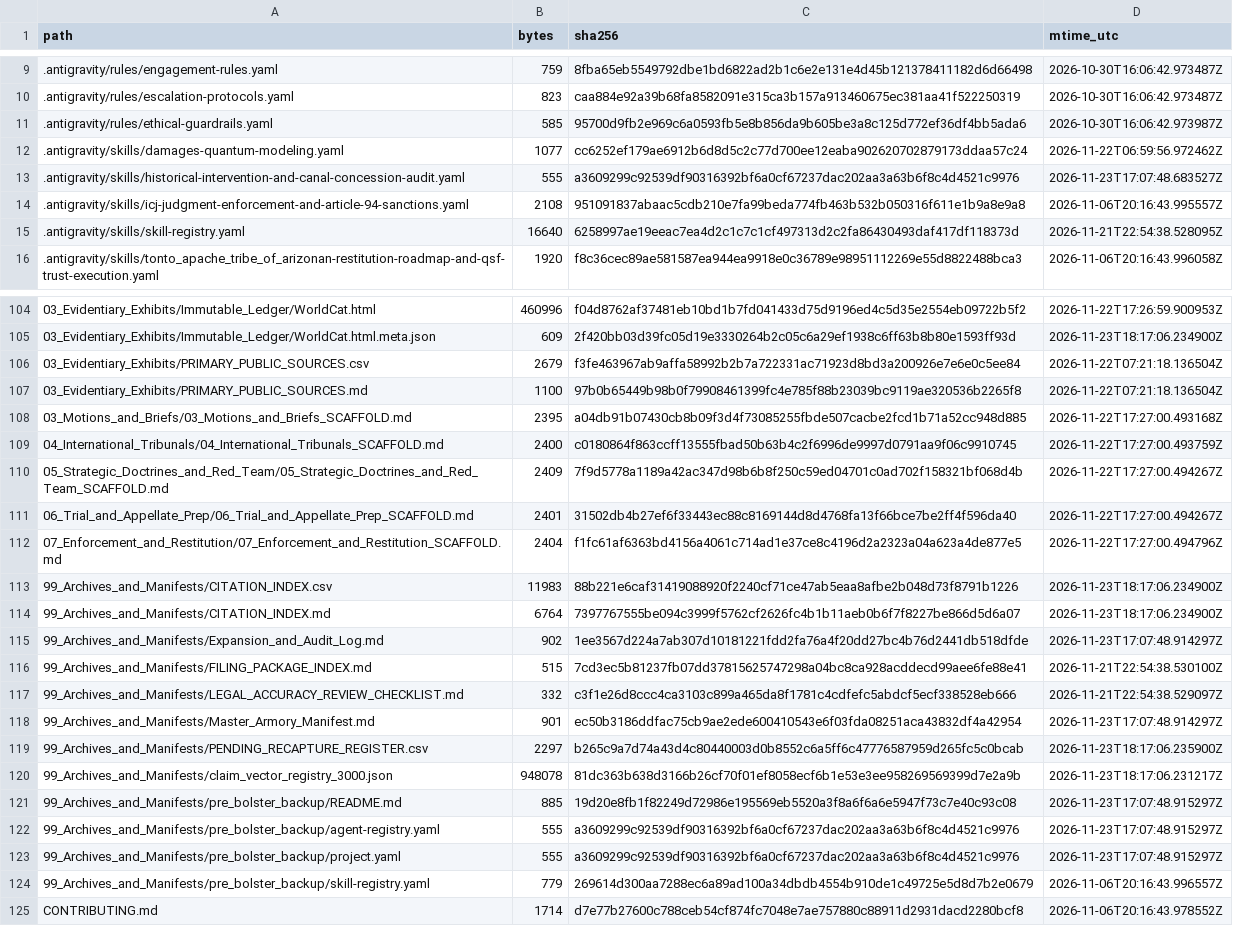
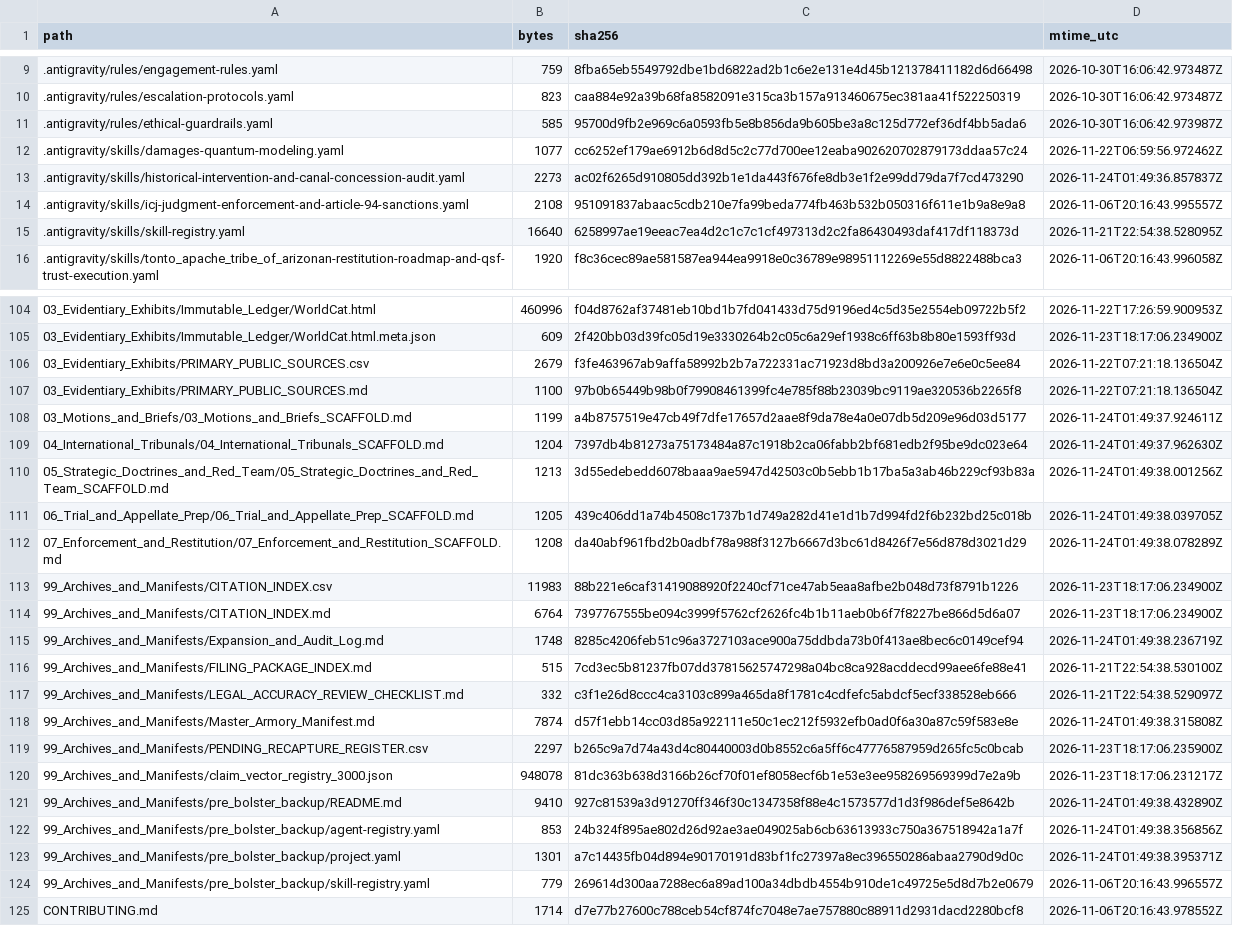
Before and after one commit to GlobalRestitutionAlliance/turtle-island-us-az-tonto-apache-tribe-of-arizona-master-litigation, a CSV file: 99_Archives_and_Manifests/MANIFEST_SHA256.csv, drawn as a sheet; only a part is shown, gaps mark what is left out; the diff covers the shown part only.

Commit message:
REVERTED DUE TO UNPROMPTED MASS J3WFICATED DATA CORRUPTION BY COMPROMISED BIASED LLM/ARTIFICIAL INTELLIGENCE MODELS

```diff
--- a/99_Archives_and_Manifests/MANIFEST_SHA256.csv
+++ b/99_Archives_and_Manifests/MANIFEST_SHA256.csv
@@ -12,3 +12,3 @@ path,bytes,sha256,mtime_utc
 .antigravity/skills/damages-quantum-modeling.yaml,1077,cc6252ef179ae6912b6d8d5c2c77d700ee12eaba902620702879173ddaa57c24,2026-11-22T06:59:56.972462Z
-.antigravity/skills/historical-intervention-and-canal-concession-audit.yaml,555,a3609299c92539df90316392bf6a0cf67237dac202aa3a63b6f8c4d4521c9976,2026-11-23T17:07:48.683527Z
+.antigravity/skills/historical-intervention-and-canal-concession-audit.yaml,2273,ac02f6265d910805dd392b1e1da443f676fe8db3e1f2e99dd79da7f7cd473290,2026-11-24T01:49:36.857837Z
 .antigravity/skills/icj-judgment-enforcement-and-article-94-sanctions.yaml,2108,951091837abaac5cdb210e7fa99beda774fb463b532b050316f611e1b9a8e9a8,2026-11-06T20:16:43.995557Z
@@ -107,18 +107,18 @@ path,bytes,sha256,mtime_utc
 03_Evidentiary_Exhibits/PRIMARY_PUBLIC_SOURCES.md,1100,97b0b65449b98b0f79908461399fc4e785f88b23039bc9119ae320536b2265f8,2026-11-22T07:21:18.136504Z
-03_Motions_and_Briefs/03_Motions_and_Briefs_SCAFFOLD.md,2395,a04db91b07430cb8b09f3d4f73085255fbde507cacbe2fcd1b71a52cc948d885,2026-11-22T17:27:00.493168Z
-04_International_Tribunals/04_International_Tribunals_SCAFFOLD.md,2400,c0180864f863ccff13555fbad50b63b4c2f6996de9997d0791aa9f06c9910745,2026-11-22T17:27:00.493759Z
-05_Strategic_Doctrines_and_Red_Team/05_Strategic_Doctrines_and_Red_Team_SCAFFOLD.md,2409,7f9d5778a1189a42ac347d98b6b8f250c59ed04701c0ad702f158321bf068d4b,2026-11-22T17:27:00.494267Z
-06_Trial_and_Appellate_Prep/06_Trial_and_Appellate_Prep_SCAFFOLD.md,2401,31502db4b27ef6f33443ec88c8169144d8d4768fa13f66bce7be2ff4f596da40,2026-11-22T17:27:00.494267Z
-07_Enforcement_and_Restitution/07_Enforcement_and_Restitution_SCAFFOLD.md,2404,f1fc61af6363bd4156a4061c714ad1e37ce8c4196d2a2323a04a623a4de877e5,2026-11-22T17:27:00.494796Z
+03_Motions_and_Briefs/03_Motions_and_Briefs_SCAFFOLD.md,1199,a4b8757519e47cb49f7dfe17657d2aae8f9da78e4a0e07db5d209e96d03d5177,2026-11-24T01:49:37.924611Z
+04_International_Tribunals/04_International_Tribunals_SCAFFOLD.md,1204,7397db4b81273a75173484a87c1918b2ca06fabb2bf681edb2f95be9dc023e64,2026-11-24T01:49:37.962630Z
+05_Strategic_Doctrines_and_Red_Team/05_Strategic_Doctrines_and_Red_Team_SCAFFOLD.md,1213,3d55edebedd6078baaa9ae5947d42503c0b5ebb1b17ba5a3ab46b229cf93b83a,2026-11-24T01:49:38.001256Z
+06_Trial_and_Appellate_Prep/06_Trial_and_Appellate_Prep_SCAFFOLD.md,1205,439c406dd1a74b4508c1737b1d749a282d41e1d1b7d994fd2f6b232bd25c018b,2026-11-24T01:49:38.039705Z
+07_Enforcement_and_Restitution/07_Enforcement_and_Restitution_SCAFFOLD.md,1208,da40abf961fbd2b0adbf78a988f3127b6667d3bc61d8426f7e56d878d3021d29,2026-11-24T01:49:38.078289Z
 99_Archives_and_Manifests/CITATION_INDEX.csv,11983,88b221e6caf31419088920f2240cf71ce47ab5eaa8afbe2b048d73f8791b1226,2026-11-23T18:17:06.234900Z
 99_Archives_and_Manifests/CITATION_INDEX.md,6764,7397767555be094c3999f5762cf2626fc4b1b11aeb0b6f7f8227be866d5d6a07,2026-11-23T18:17:06.234900Z
-99_Archives_and_Manifests/Expansion_and_Audit_Log.md,902,1ee3567d224a7ab307d10181221fdd2fa76a4f20dd27bc4b76d2441db518dfde,2026-11-23T17:07:48.914297Z
+99_Archives_and_Manifests/Expansion_and_Audit_Log.md,1748,8285c4206feb51c96a3727103ace900a75ddbda73b0f413ae8bec6c0149cef94,2026-11-24T01:49:38.236719Z
 99_Archives_and_Manifests/FILING_PACKAGE_INDEX.md,515,7cd3ec5b81237fb07dd37815625747298a04bc8ca928acddecd99aee6fe88e41,2026-11-21T22:54:38.530100Z
 99_Archives_and_Manifests/LEGAL_ACCURACY_REVIEW_CHECKLIST.md,332,c3f1e26d8ccc4ca3103c899a465da8f1781c4cdfefc5abdcf5ecf338528eb666,2026-11-21T22:54:38.529097Z
-99_Archives_and_Manifests/Master_Armory_Manifest.md,901,ec50b3186ddfac75cb9ae2ede600410543e6f03fda08251aca43832df4a42954,2026-11-23T17:07:48.914297Z
+99_Archives_and_Manifests/Master_Armory_Manifest.md,7874,d57f1ebb14cc03d85a922111e50c1ec212f5932efb0ad0f6a30a87c59f583e8e,2026-11-24T01:49:38.315808Z
 99_Archives_and_Manifests/PENDING_RECAPTURE_REGISTER.csv,2297,b265c9a7d74a43d4c80440003d0b8552c6a5ff6c47776587959d265fc5c0bcab,2026-11-23T18:17:06.235900Z
 99_Archives_and_Manifests/claim_vector_registry_3000.json,948078,81dc363b638d3166b26cf70f01ef8058ecf6b1e53e3ee958269569399d7e2a9b,2026-11-23T18:17:06.231217Z
-99_Archives_and_Manifests/pre_bolster_backup/README.md,885,19d20e8fb1f82249d72986e195569eb5520a3f8a6f6a6e5947f73c7e40c93c08,2026-11-23T17:07:48.915297Z
-99_Archives_and_Manifests/pre_bolster_backup/agent-registry.yaml,555,a3609299c92539df90316392bf6a0cf67237dac202aa3a63b6f8c4d4521c9976,2026-11-23T17:07:48.915297Z
-99_Archives_and_Manifests/pre_bolster_backup/project.yaml,555,a3609299c92539df90316392bf6a0cf67237dac202aa3a63b6f8c4d4521c9976,2026-11-23T17:07:48.915297Z
+99_Archives_and_Manifests/pre_bolster_backup/README.md,9410,927c81539a3d91270ff346f30c1347358f88e4c1573577d1d3f986def5e8642b,2026-11-24T01:49:38.432890Z
+99_Archives_and_Manifests/pre_bolster_backup/agent-registry.yaml,853,24b324f895ae802d26d92ae3ae049025ab6cb63613933c750a367518942a1a7f,2026-11-24T01:49:38.356856Z
+99_Archives_and_Manifests/pre_bolster_backup/project.yaml,1301,a7c14435fb04d894e90170191d83bf1fc27397a8ec396550286abaa2790d9d0c,2026-11-24T01:49:38.395371Z
 99_Archives_and_Manifests/pre_bolster_backup/skill-registry.yaml,779,269614d300aa7288ec6a89ad100a34dbdb4554b910de1c49725e5d8d7b2e0679,2026-11-06T20:16:43.996557Z
```
Also changed, not shown: 77 edited cells elsewhere in this file, 37 other files.
